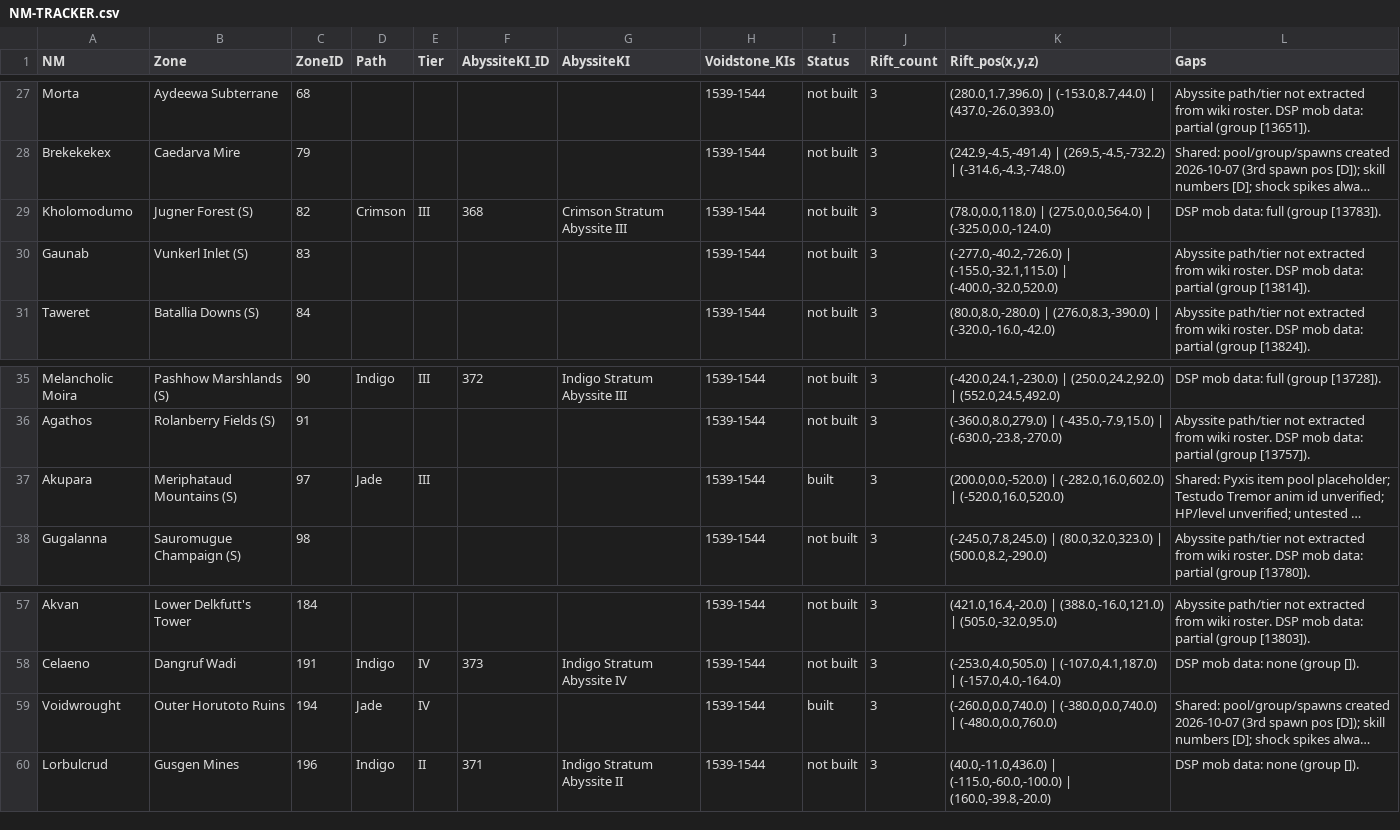
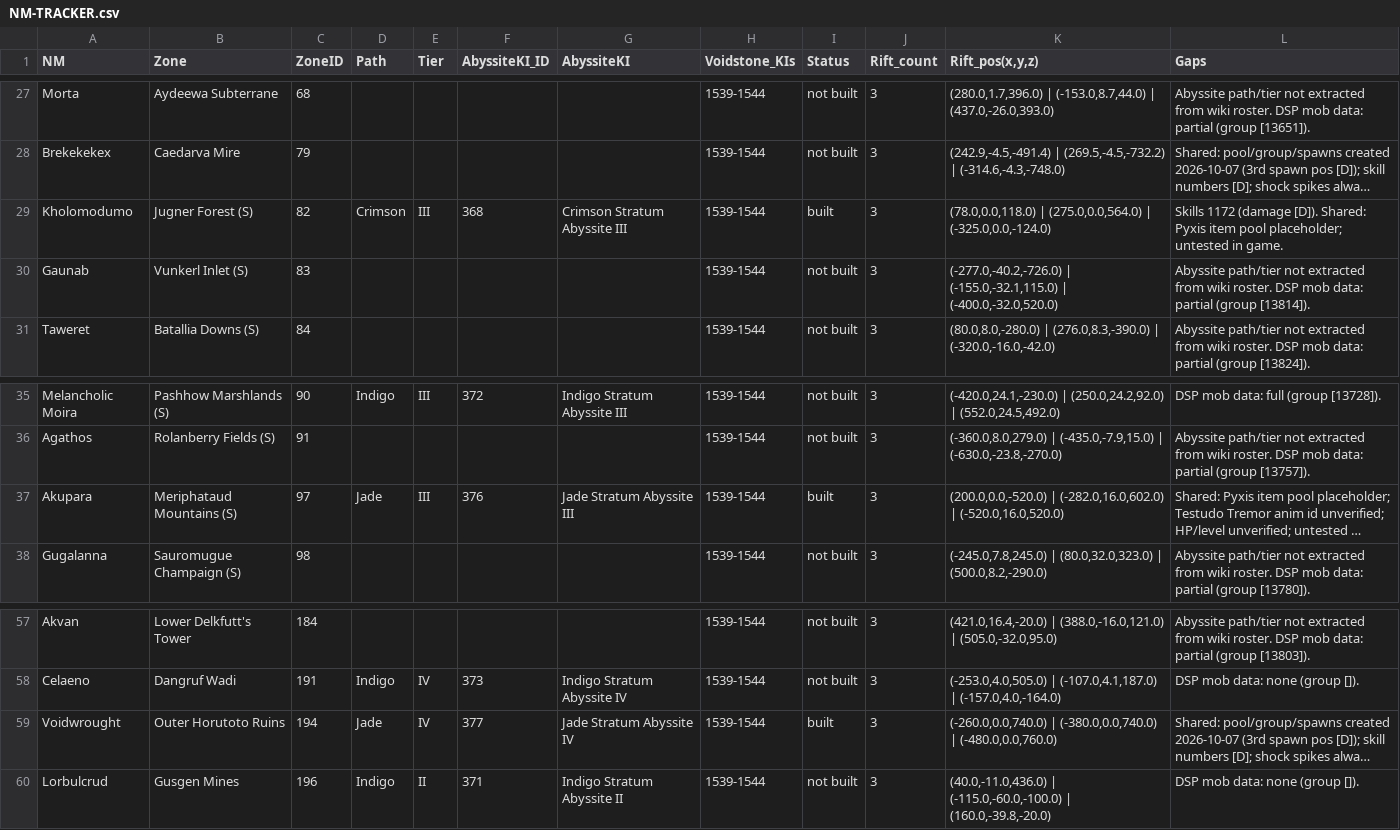
Before and after one commit to sarthax/darkstar-to-valhalla, a CSV file: docs/voidwatch/NM-TRACKER.csv, drawn as a sheet; only a part is shown, gaps mark what is left out; long unchanged cells end in …; the diff names each change by its address in the sheet, - before the commit and + after, or states it on an @@ line.

```diff
--- a/docs/voidwatch/NM-TRACKER.csv
+++ b/docs/voidwatch/NM-TRACKER.csv
-I29 (Status): not built
+I29 (Status): built
-L29 (Gaps): DSP mob data: full (group [13783]).
+L29 (Gaps): Skills 1172 (damage [D]). Shared: Pyxis item pool placeholder; untested in game.
-F37 (AbyssiteKI_ID): (empty)
+F37 (AbyssiteKI_ID): 376
-G37 (AbyssiteKI): (empty)
+G37 (AbyssiteKI): Jade Stratum Abyssite III
-F59 (AbyssiteKI_ID): (empty)
+F59 (AbyssiteKI_ID): 377
-G59 (AbyssiteKI): (empty)
+G59 (AbyssiteKI): Jade Stratum Abyssite IV
```
Also changed, not shown: 2 other files.
